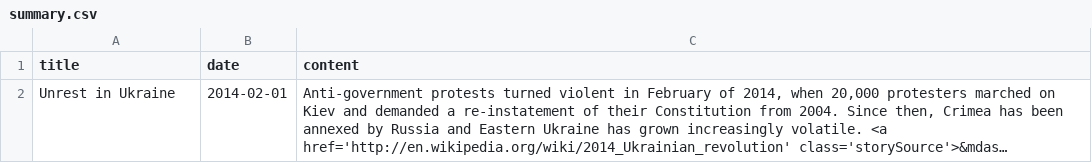
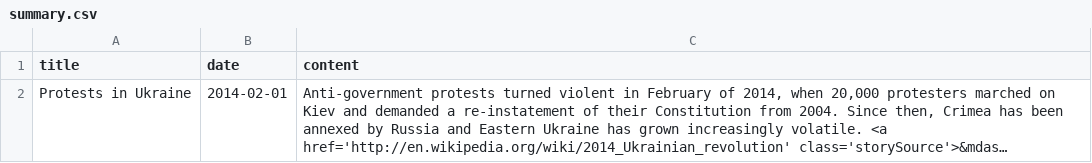
Before and after one commit to jklue/crisiscoverage, a CSV file: productiondata/ukraine-protest/summary.csv, drawn as a sheet; long unchanged cells end in …; the diff names each change by its address in the sheet, - before the commit and + after, or states it on an @@ line.

```diff
--- a/productiondata/ukraine-protest/summary.csv
+++ b/productiondata/ukraine-protest/summary.csv
-A2 (title): Unrest in Ukraine
+A2 (title): Protests in Ukraine
```
Also changed, not shown: productiondata/turkish-revolt/summary.csv, 1 other file.
